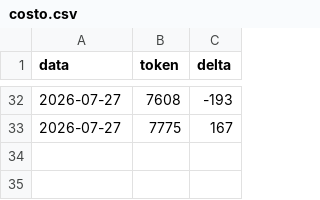
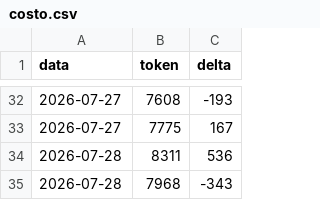
Before and after one commit to Crik0x/shaer.it, a CSV file: memoria/costo.csv, drawn as a sheet; only a part is shown, gaps mark what is left out.

```diff
--- a/memoria/costo.csv
+++ b/memoria/costo.csv
@@ -33 +33,3 @@ data,token,delta
 2026-07-27,7775,167
+2026-07-28,8311,536
+2026-07-28,7968,-343
```
Also changed, not shown: memoria/resa.csv, 11 other files.
